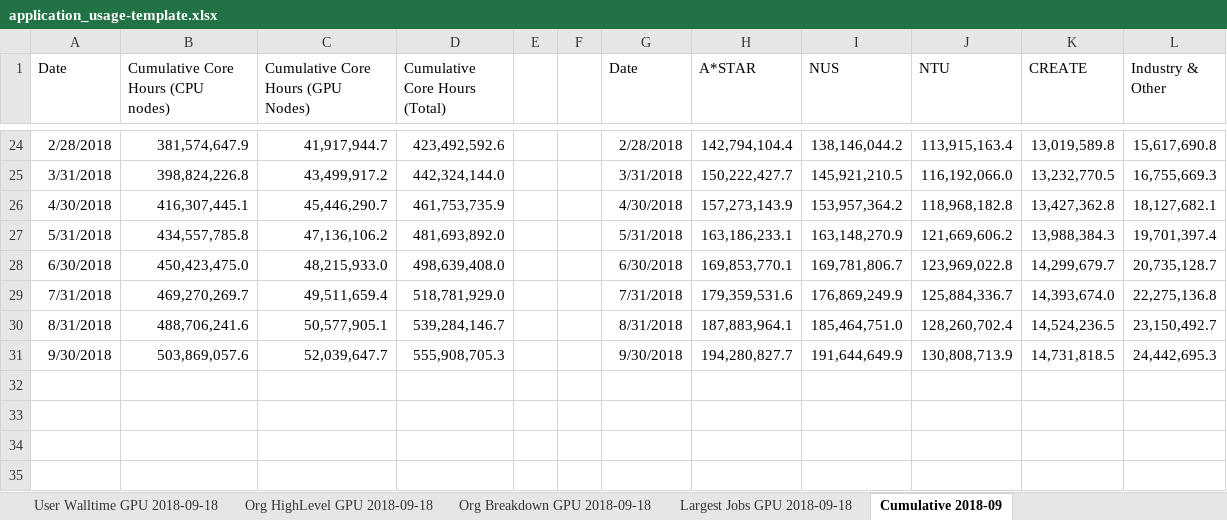
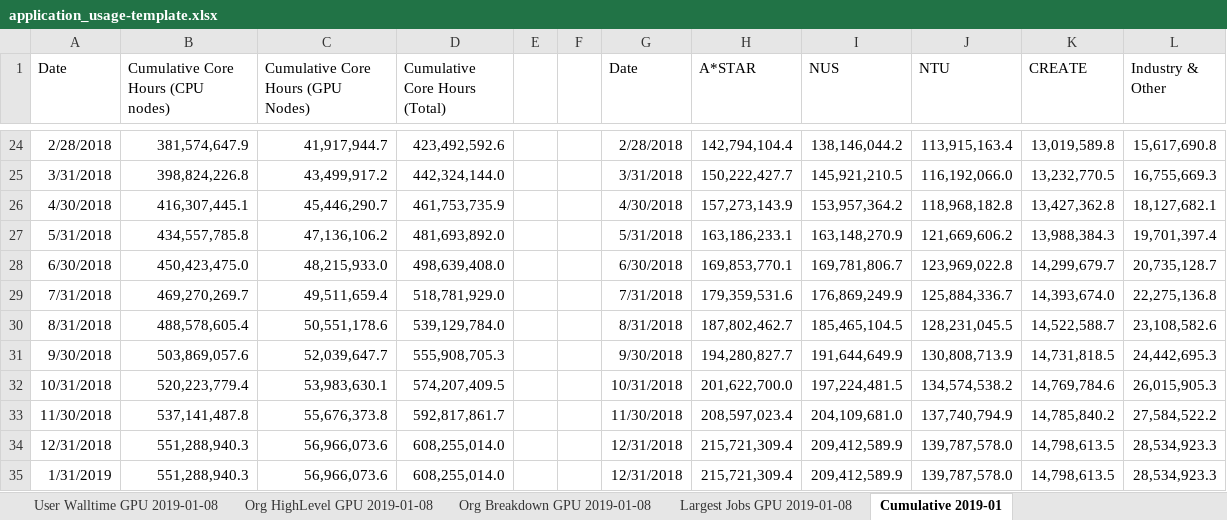
Before and after one commit to nick-wilson/hpc-usage-statistics, an Excel workbook: application_usage-template.xlsx, sheet Cumulative 2019-01, drawn as a sheet; only a part is shown, gaps mark what is left out; values as stored, in another font and other column widths than the file's, no borders; charts and pictures not drawn; the diff names each change by its address in the sheet, - before the commit and + after, or states it on an @@ line.

Commit message:
updated Excel template

```diff
--- a/application_usage-template.xlsx (sheet Cumulative 2019-01)
+++ b/application_usage-template.xlsx (sheet Cumulative 2019-01)
-sheet tab: User Walltime GPU 2018-09-18
+sheet tab: User Walltime GPU 2019-01-08
-sheet tab: Org HighLevel GPU 2018-09-18
+sheet tab: Org HighLevel GPU 2019-01-08
-sheet tab: Org Breakdown GPU 2018-09-18
+sheet tab: Org Breakdown GPU 2019-01-08
-sheet tab: Largest Jobs GPU 2018-09-18
+sheet tab: Largest Jobs GPU 2019-01-08
-sheet tab: Cumulative 2018-09
+sheet tab: Cumulative 2019-01
-B30: 488,706,241.6
+B30: 488,578,605.4
-C30: 50,577,905.1
+C30: 50,551,178.6
-D30 (Cumulative Core Hours (Total)): 539,284,146.7
+D30 (Cumulative Core Hours (Total)): 539,129,784.0
-H30 (A*STAR): 187,883,964.1
+H30 (A*STAR): 187,802,462.7
-I30 (NUS): 185,464,751.0
+I30 (NUS): 185,465,104.5
-J30 (NTU): 128,260,702.4
+J30 (NTU): 128,231,045.5
-K30 (CREATE): 14,524,236.5
+K30 (CREATE): 14,522,588.7
-L30 (Industry & Other): 23,150,492.7
+L30 (Industry & Other): 23,108,582.6
+row 32: 10/31/2018 | 520,223,779.4 | 53,983,630.1 | 574,207,409.5 |  |  | 10/31/2018 | 201,622,700.0 | 197,224,481.5 | 134,574,538.2 | 14,769,784.6 | 26,015,905.3
+row 33: 11/30/2018 | 537,141,487.8 | 55,676,373.8 | 592,817,861.7 |  |  | 11/30/2018 | 208,597,023.4 | 204,109,681.0 | 137,740,794.9 | 14,785,840.2 | 27,584,522.2
+row 34: 12/31/2018 | 551,288,940.3 | 56,966,073.6 | 608,255,014.0 |  |  | 12/31/2018 | 215,721,309.4 | 209,412,589.9 | 139,787,578.0 | 14,798,613.5 | 28,534,923.3
+row 35: 1/31/2019 | 551,288,940.3 | 56,966,073.6 | 608,255,014.0 |  |  | 12/31/2018 | 215,721,309.4 | 209,412,589.9 | 139,787,578.0 | 14,798,613.5 | 28,534,923.3
```
Also changed, not shown: sheet Active Users 2019-01-08, other sheet tabs, charts or pictures.
